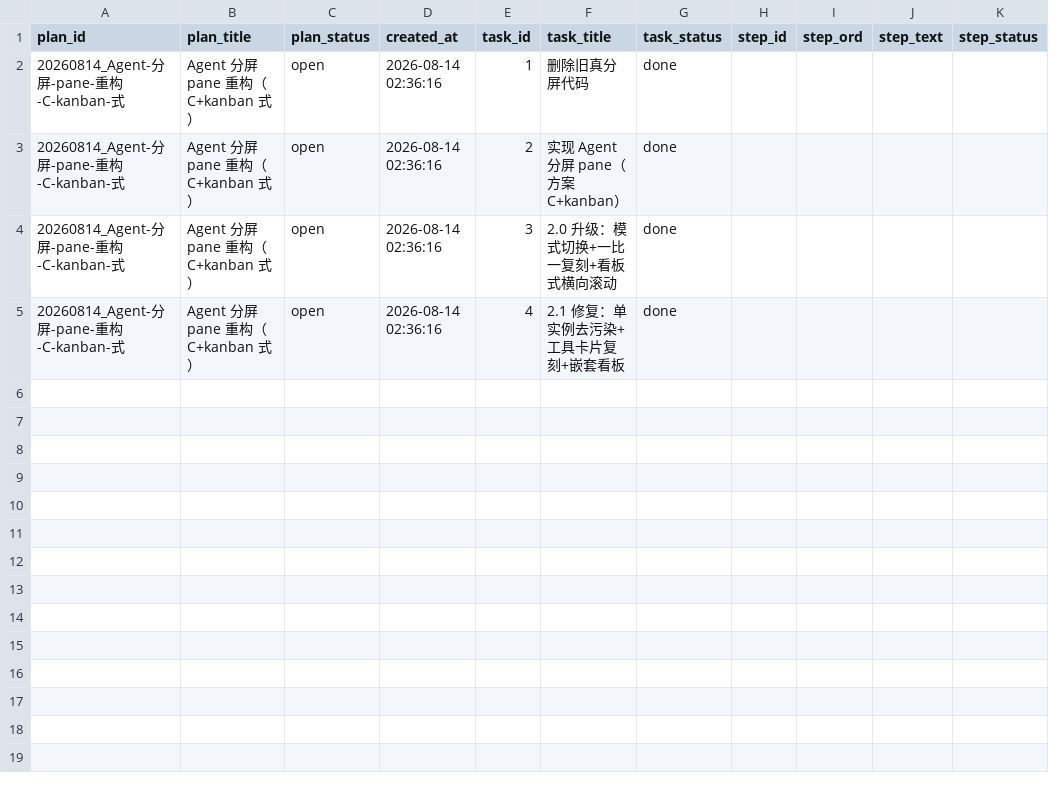
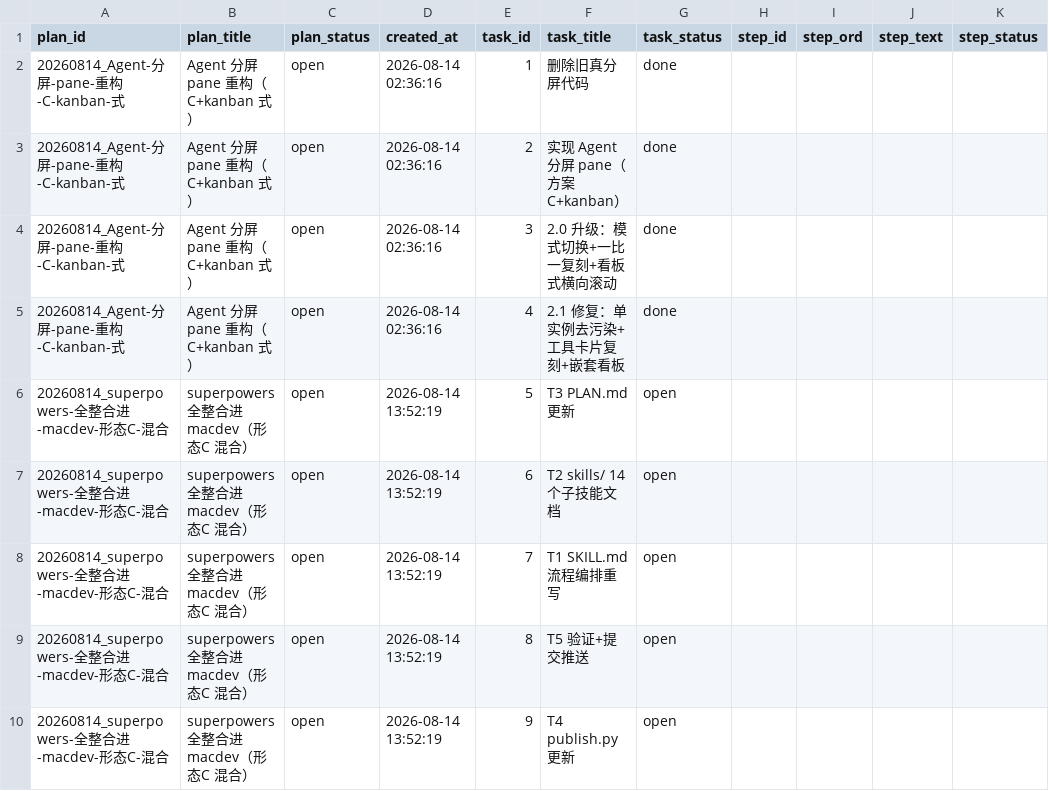
Before and after one commit to chronoload/TWS2-Agentic, a CSV file: src/plans.csv, drawn as a sheet.

Commit message:
feat(skill): superpowers 全整合进 macdev（形态C）——流程编排类型判定四分支 + 14 子技能 + requirement 替代 spec + 铁律 8/9 + §9 能力总览

```diff
--- a/src/plans.csv
+++ b/src/plans.csv
@@ -5 +5,6 @@
 20260814_Agent-分屏-pane-重构-C-kanban-式,Agent 分屏 pane 重构（C+kanban 式）,open,2026-08-14 02:36:16,4,2.1 修复：单实例去污染+工具卡片复刻+嵌套看板,done,,,,
+20260814_superpowers-全整合进-macdev-形态C-混合,superpowers 全整合进 macdev（形态C 混合）,open,2026-08-14 13:52:19,5,T3 PLAN.md 更新,open,,,,
+20260814_superpowers-全整合进-macdev-形态C-混合,superpowers 全整合进 macdev（形态C 混合）,open,2026-08-14 13:52:19,6,T2 skills/ 14 个子技能文档,open,,,,
+20260814_superpowers-全整合进-macdev-形态C-混合,superpowers 全整合进 macdev（形态C 混合）,open,2026-08-14 13:52:19,7,T1 SKILL.md 流程编排重写,open,,,,
+20260814_superpowers-全整合进-macdev-形态C-混合,superpowers 全整合进 macdev（形态C 混合）,open,2026-08-14 13:52:19,8,T5 验证+提交推送,open,,,,
+20260814_superpowers-全整合进-macdev-形态C-混合,superpowers 全整合进 macdev（形态C 混合）,open,2026-08-14 13:52:19,9,T4 publish.py 更新,open,,,,
```
Also changed, not shown: 16 other files.
